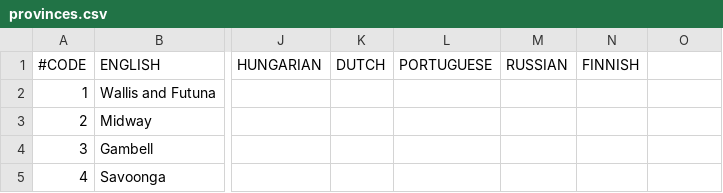
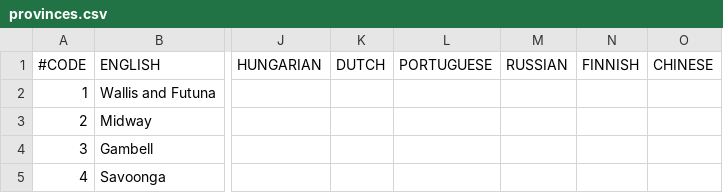
Before and after one commit to elebras1/Projet-Guerre-Froide, a CSV file: assets/localisation/provinces.csv, drawn as a sheet; only a part is shown, gaps mark what is left out; the diff names each change by its address in the sheet, - before the commit and + after, or states it on an @@ line.

```diff
--- a/assets/localisation/provinces.csv
+++ b/assets/localisation/provinces.csv
-O1: (empty)
+O1: CHINESE
```
Also changed, not shown: assets/localisation/language.csv, assets/localisation/mainmenu.csv, 4 other files.
